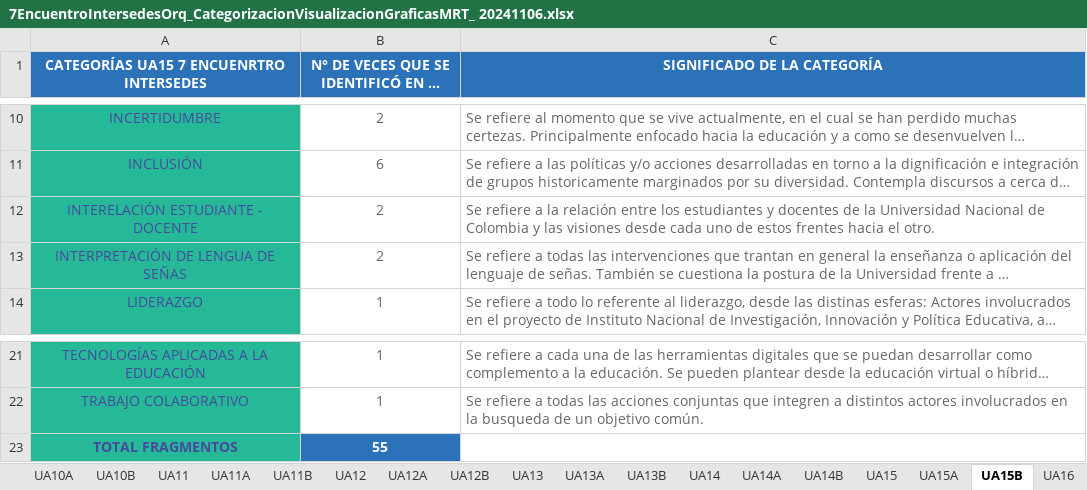
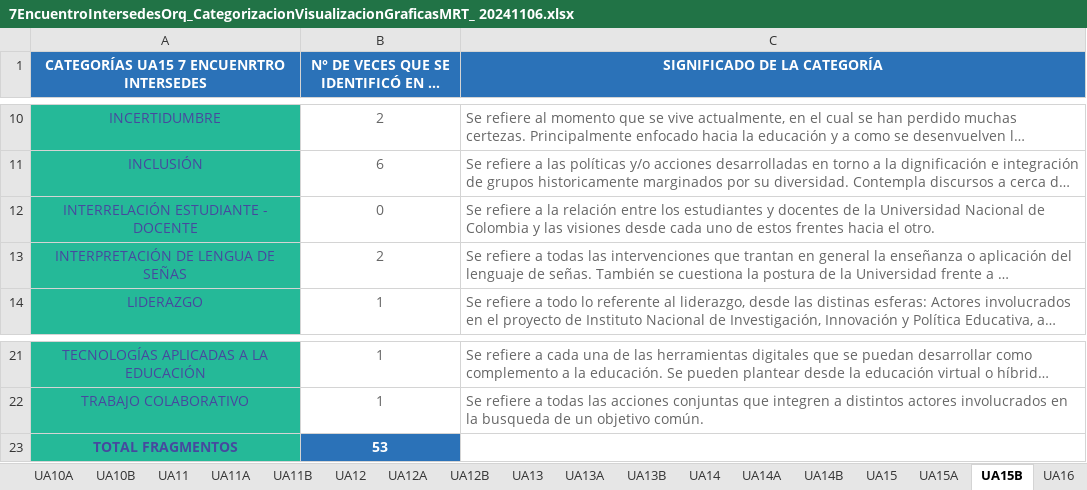
Before and after one commit to enflujo/unal-cuenco, an Excel workbook: aplicaciones/procesador/datos/7EncuentroIntersedesOrq_CategorizacionVisualizacionGraficasMRT_ 20241106.xlsx, sheet UA15B, drawn as a sheet; only a part is shown, gaps mark what is left out; long unchanged cells end in …; values as stored, in another font and other column widths than the file's, no borders; charts and pictures not drawn; the diff names each change by its address in the sheet, - before the commit and + after, or states it on an @@ line.

```diff
--- a/aplicaciones/procesador/datos/7EncuentroIntersedesOrq_CategorizacionVisualizacionGraficasMRT_ 20241106.xlsx (sheet UA15B)
+++ b/aplicaciones/procesador/datos/7EncuentroIntersedesOrq_CategorizacionVisualizacionGraficasMRT_ 20241106.xlsx (sheet UA15B)
-A12: INTERELACIÓN ESTUDIANTE - DOCENTE
+A12: INTERRELACIÓN ESTUDIANTE - DOCENTE
-B12: 2
+B12: 0
-B23: 55
+B23: 53
```
Also changed, not shown: sheet UA03B, sheet UA13B, sheet UA16B, sheet UA03A, sheet UA02B, sheet UA01B, 5 more sheets, formulas that keep their value, charts or pictures, 8 other files.
